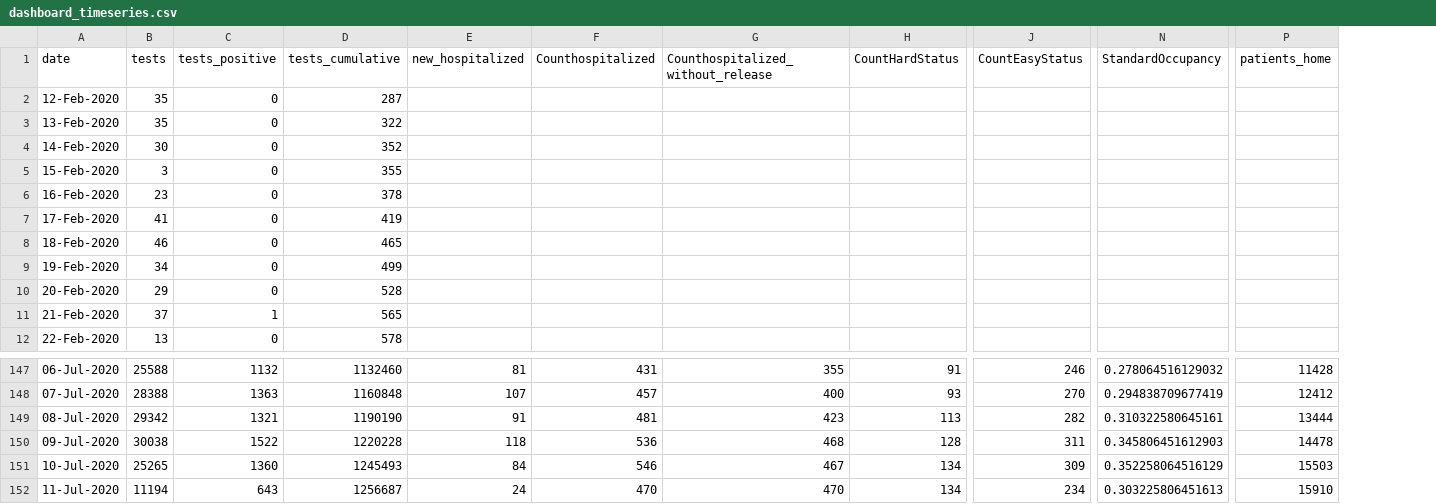
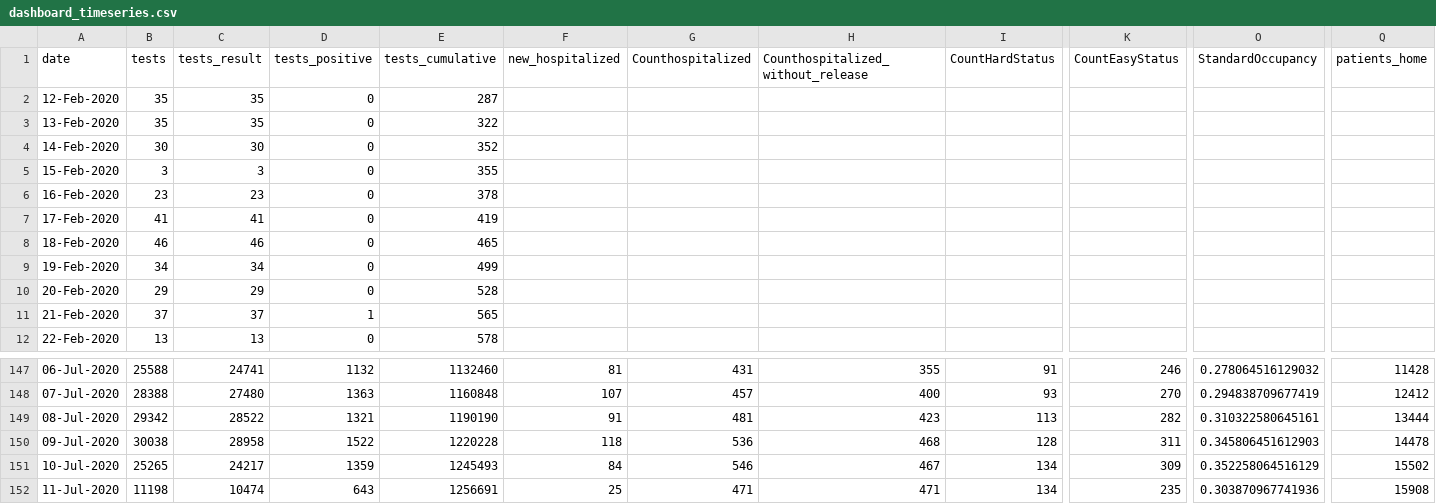
Before and after one commit to yuval-harpaz/covid-19-israel-matlab, a CSV file: data/Israel/dashboard_timeseries.csv, drawn as a sheet; only a part is shown, gaps mark what is left out; addresses are those after the commit; the diff names each change by its address in the sheet, - before the commit and + after, or states it on an @@ line.

```diff
--- a/data/Israel/dashboard_timeseries.csv
+++ b/data/Israel/dashboard_timeseries.csv
+column C (tests_result), rows 2-12: 35 | 35 | 30 | 3 | 23 | 41 | 46 | 34 | 29 | 37 | 13; rows 147-152: 24741 | 27480 | 28522 | 28958 | 24217 | 10474
-D151 (tests_positive): 1360
+D151 (tests_positive): 1359
-Q151 (patients_home): 15503
+Q151 (patients_home): 15502
-B152 (tests): 11194
+B152 (tests): 11198
-E152 (tests_cumulative): 1256687
+E152 (tests_cumulative): 1256691
-F152 (new_hospitalized): 24
+F152 (new_hospitalized): 25
-G152 (Counthospitalized): 470
+G152 (Counthospitalized): 471
-H152: 470
+H152: 471
-K152 (CountEasyStatus): 234
+K152 (CountEasyStatus): 235
-O152 (StandardOccupancy): 0.303225806451613
+O152 (StandardOccupancy): 0.303870967741936
-Q152 (patients_home): 15910
+Q152 (patients_home): 15908
```
Also changed, not shown: 11 other files.
